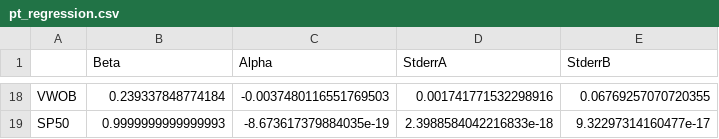
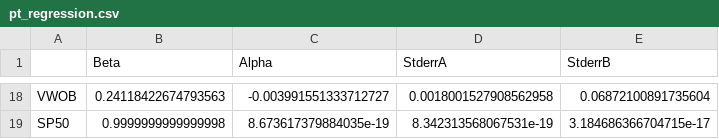
Before and after one commit to ts7even/Frontier, a CSV file: source/data_portfolio/pt_regression.csv, drawn as a sheet; only a part is shown, gaps mark what is left out; the diff covers the shown part only; the diff names each change by its address in the sheet, - before the commit and + after, or states it on an @@ line.

```diff
--- a/source/data_portfolio/pt_regression.csv
+++ b/source/data_portfolio/pt_regression.csv
-B18 (Beta): 0.239337848774184
+B18 (Beta): 0.24118422674793563
-C18 (Alpha): -0.0037480116551769503
+C18 (Alpha): -0.003991551333712727
-D18 (StderrA): 0.001741771532298916
+D18 (StderrA): 0.0018001527908562958
-E18 (StderrB): 0.06769257070720355
+E18 (StderrB): 0.06872100891735604
-B19 (Beta): 0.9999999999999993
+B19 (Beta): 0.9999999999999998
-C19 (Alpha): -8.673617379884035e-19
+C19 (Alpha): 8.673617379884035e-19
-D19 (StderrA): 2.3988584042216833e-18
+D19 (StderrA): 8.342313568067531e-19
-E19 (StderrB): 9.32297314160477e-17
+E19 (StderrB): 3.184686366704715e-17
```
Also changed, not shown: 64 edited cells elsewhere in this file, source/data_portfolio/Stats_Summary.csv, source/data_portfolio/pt_prices.csv, 2 other files.
